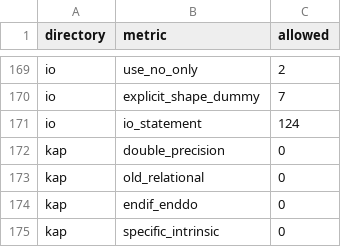
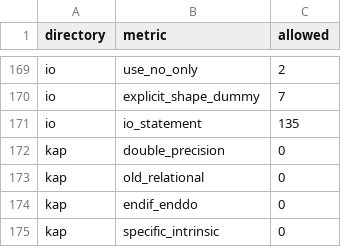
Before and after one commit to parallelpro/yrec, a TSV file: src/tools/style_counts.tsv, drawn as a sheet; only a part is shown, gaps mark what is left out.

Commit message:
io, core/run: the Monte-Carlo files' handling moved to io (monte_carlo_files)
core/run/monte_carlo.f90 held the sample file's read, the summary's
seven writes and the rewinds of three units: 16 I/O statements, core's
only style-ratchet count besides model/'s one, and file handling that
belongs in io (core_b's organization item for run/). The new
io/monte_carlo_files.f90 has them: read_monte_carlo_sample (one run's
two-line record), write_monte_carlo_summary (a monte_carlo_summary
record written in the same seven formats, then flushed and checked by
flush_output_file) and rewind_run_cycle_files (the final model, the
starting model and the run log). monte_carlo.f90 gathers the values
from the star, calls them and reports a failed read as before; it holds
no I/O statement. The unconverged run's cycle (11) has a name, the three
lines over 132 columns are gone, and the use list drops json and
max_mc_runs.

The texts, formats, files and destinations are unchanged. deps.mk is
regenerated; check_star_contracts --fix rewrote the contracts.

The 11 statements now count in io's row of the style ratchet, which
fails when a count rises: src/tools/style_counts.tsv's io io_statement
goes from 124 to 135 in this commit, so that make check passes (the
table is the integrator's; core/run's row, now at 0 of its 16, is left
for the merge to lower).

Verified: make and make check (core/run's io count is 0);
test_run_contracts and test_monte_carlo (pytest); compare_decks with
the group, cm_monte_carlo among its decks (the hand-back has the result
line).

Assisted by Claude

```diff
--- a/src/tools/style_counts.tsv
+++ b/src/tools/style_counts.tsv
@@ -170,3 +170,3 @@ io	use_no_only	2
 io	explicit_shape_dummy	7
-io	io_statement	124
+io	io_statement	135
 kap	double_precision	0
```
Also changed, not shown: 3 other files.
